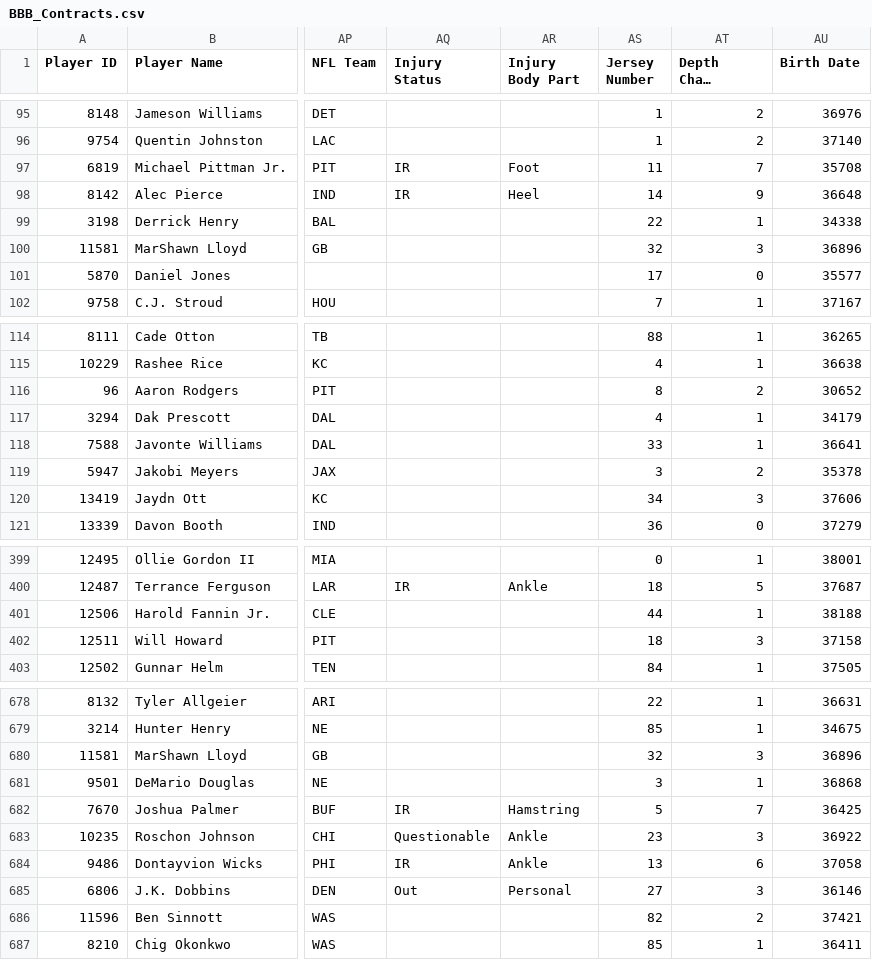
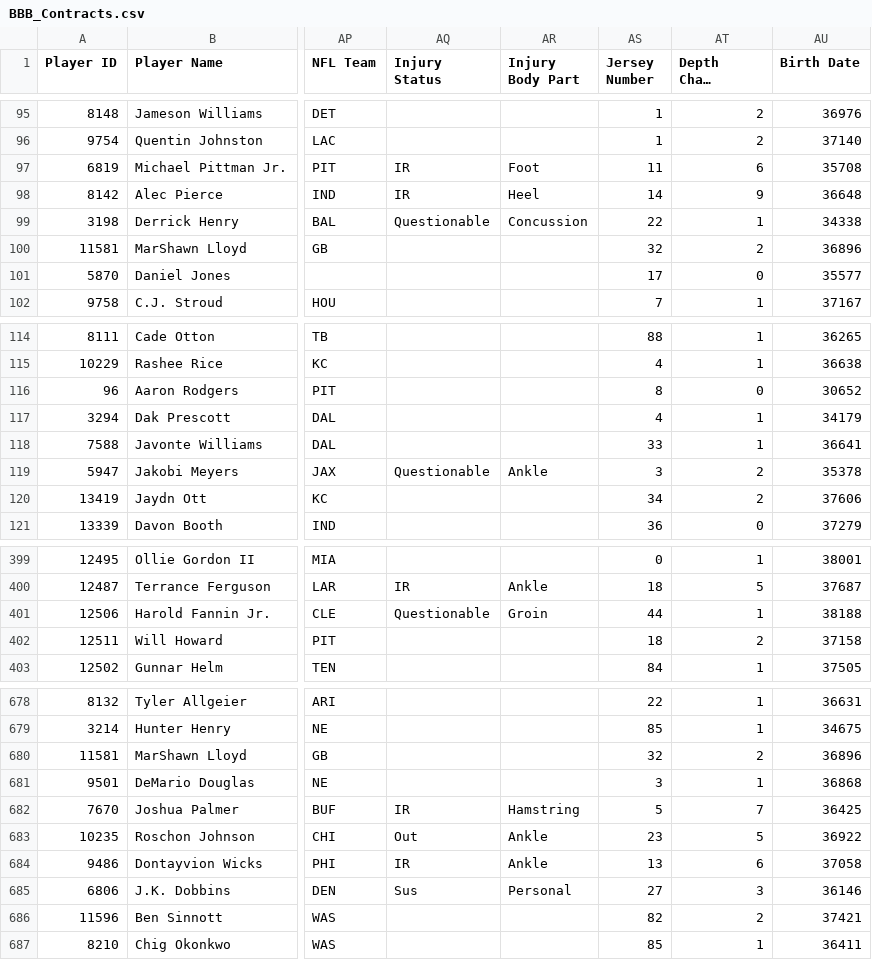
Before and after one commit to lalder95/AGS_Data, a CSV file: CSV/BBB_Contracts.csv, drawn as a sheet; only a part is shown, gaps mark what is left out; long unchanged cells end in …; the diff covers the shown part only; the diff names each change by its address in the sheet, - before the commit and + after, or states it on an @@ line.

Commit message:
Uploading CSV files

```diff
--- a/CSV/BBB_Contracts.csv
+++ b/CSV/BBB_Contracts.csv
-AT97 (Depth Chart Location): 7
+AT97 (Depth Chart Location): 6
-AQ99 (Injury Status): (empty)
+AQ99 (Injury Status): Questionable
-AR99 (Injury Body Part): (empty)
+AR99 (Injury Body Part): Concussion
-AT100 (Depth Chart Location): 3
+AT100 (Depth Chart Location): 2
-AT116 (Depth Chart Location): 2
+AT116 (Depth Chart Location): 0
-AQ119 (Injury Status): (empty)
+AQ119 (Injury Status): Questionable
-AR119 (Injury Body Part): (empty)
+AR119 (Injury Body Part): Ankle
-AT120 (Depth Chart Location): 3
+AT120 (Depth Chart Location): 2
-AQ401 (Injury Status): (empty)
+AQ401 (Injury Status): Questionable
-AR401 (Injury Body Part): (empty)
+AR401 (Injury Body Part): Groin
-AT402 (Depth Chart Location): 3
+AT402 (Depth Chart Location): 2
-AT680 (Depth Chart Location): 3
+AT680 (Depth Chart Location): 2
-AQ683 (Injury Status): Questionable
+AQ683 (Injury Status): Out
-AT683 (Depth Chart Location): 3
+AT683 (Depth Chart Location): 5
-AQ685 (Injury Status): Out
+AQ685 (Injury Status): Sus
```
Also changed, not shown: 51 edited cells elsewhere in this file.
